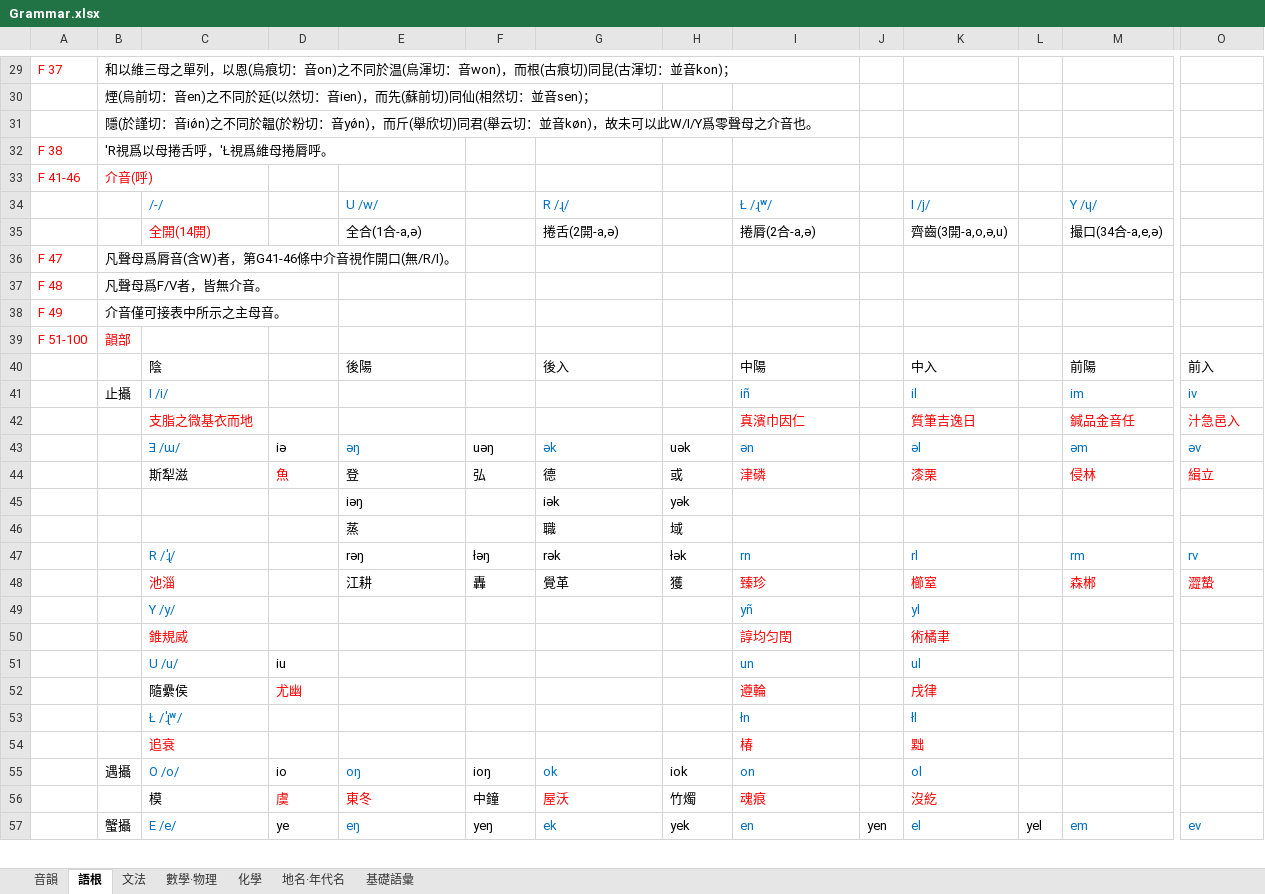
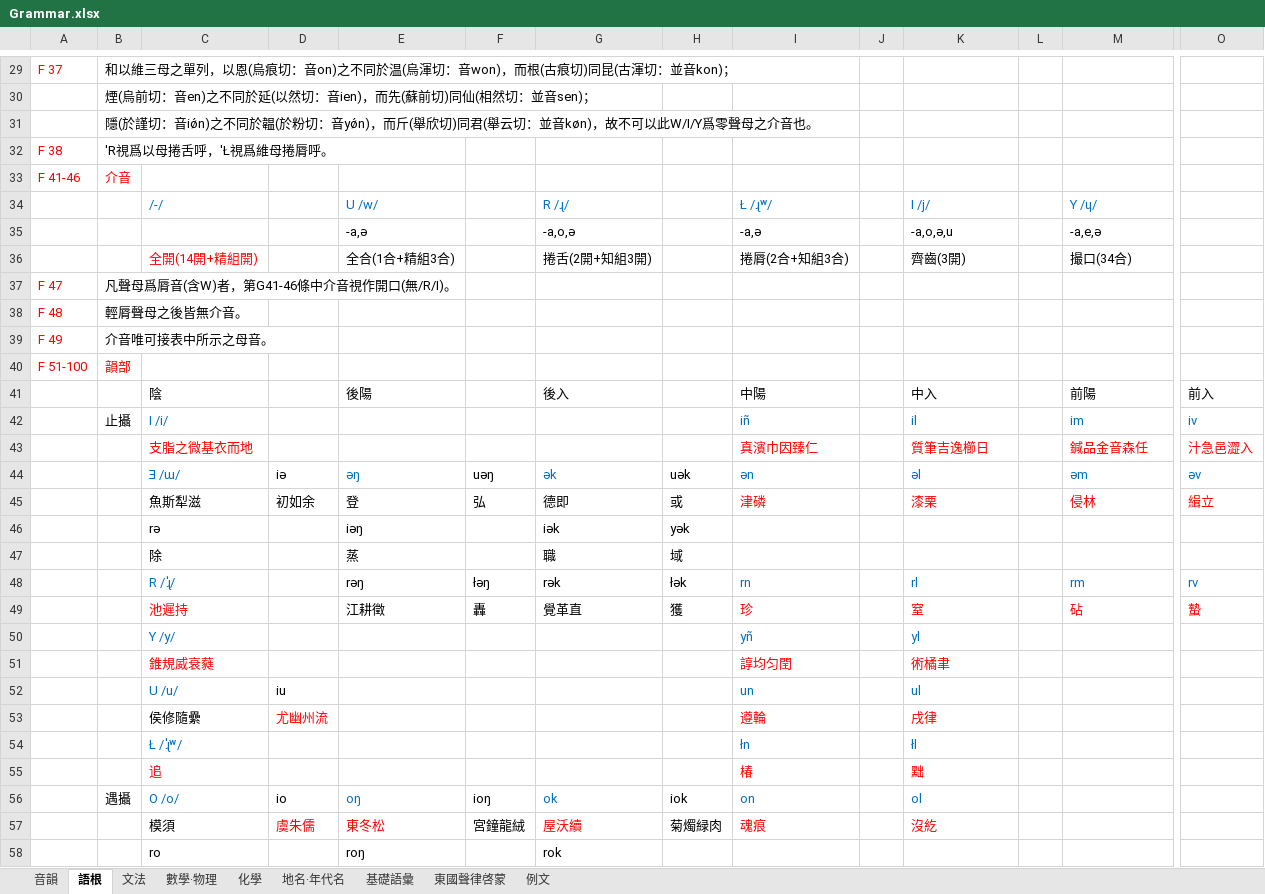
Before and after one commit to Quantennetzgraphique/Ila-Island-map, an Excel workbook: Grammar.xlsx, sheet 語根, drawn as a sheet; only a part is shown, gaps mark what is left out; the shorter side is filled out with more unchanged rows; values as stored, in another font and other column widths than the file's, no borders; removed rows and columns are numbered as before the commit, all else as after; rows hold the shown columns only; the diff covers the shown part only; the diff names each change by its address in the sheet, - before the commit and + after, or states it on an @@ line.

```diff
--- a/Grammar.xlsx (sheet 語根)
+++ b/Grammar.xlsx (sheet 語根)
+sheet tab: 東國聲律啓蒙
+sheet tab: 例文
-B31: …音køn)，故未可以此W/I/Y…
+B31: …音køn)，故不可以此W/I/Y…
-B33: 介音(呼)
+B33: 介音
-row 35:  |  | 全開(14開) |  | 全合(1合-a,ǝ) |  | 捲舌(2開-a,ǝ) |  | 捲脣(2合-a,ǝ) |  | 齊齒(3開-a,o,ǝ,u) |  | 撮口(34合-a,e,ǝ)
+row 35:  |  |  |  | -a,ǝ |  | -a,o,ǝ |  | -a,ǝ |  | -a,o,ǝ,u |  | -a,e,ǝ
+row 36:  |  | 全開(14開+精組開) |  | 全合(1合+精組3合) |  | 捲舌(2開+知組3開) |  | 捲脣(2合+知組3合) |  | 齊齒(3開) |  | 撮口(34合)
-B38: 凡聲母爲F/V者，皆無介音。
+B38: 輕脣聲母之後皆無介音。
-B39: 介音僅可接表中所示之主母音。
+B39: 介音唯可接表中所示之母音。
-I43: 真濱巾因仁
+I43: 真濱巾因臻仁
-K43: 質筆吉逸日
+K43: 質筆吉逸櫛日
-M43: 鍼品金音任
+M43: 鍼品金音森任
-O43: 汁急邑入
+O43: 汁急邑澀入
-C45: 斯犁滋
+C45: 魚斯犁滋
-D45: 魚
+D45: 初如余
-D45 text colour: #FF0000
+D45 text colour: black
-G45: 德
+G45: 德即
-C46: (empty)
+C46: rǝ
-C47: (empty)
+C47: 除
-row 48:  |  | 池淄 |  | 江耕 | 轟 | 覺革 | 獲 | 臻珍 |  | 櫛窒 |  | 森郴 | 澀蟄
+row 49:  |  | 池遲持 |  | 江耕徵 | 轟 | 覺革直 | 獲 | 珍 |  | 窒 |  | 砧 | 蟄
-C51: 錐規威
+C51: 錐規威衰蕤
-C53: 隨纍侯
+C53: 侯修隨纍
-D53: 尤幽
+D53: 尤幽州流
-C55: 追衰
+C55: 追
-row 56:  |  | 模 | 虞 | 東冬 | 中鐘 | 屋沃 | 竹燭 | 魂痕 |  | 沒紇
+row 57:  |  | 模須 | 虞朱儒 | 東冬松 | 宮鐘龍絨 | 屋沃續 | 菊燭緑肉 | 魂痕 |  | 沒紇
+row 58:  |  | ro |  | roŋ |  | rok
```
Also changed, not shown: 2 added rows, 1 removed row and 16 edited cells elsewhere in this sheet, sheet 文法, sheet 音韻, 4 other files.
